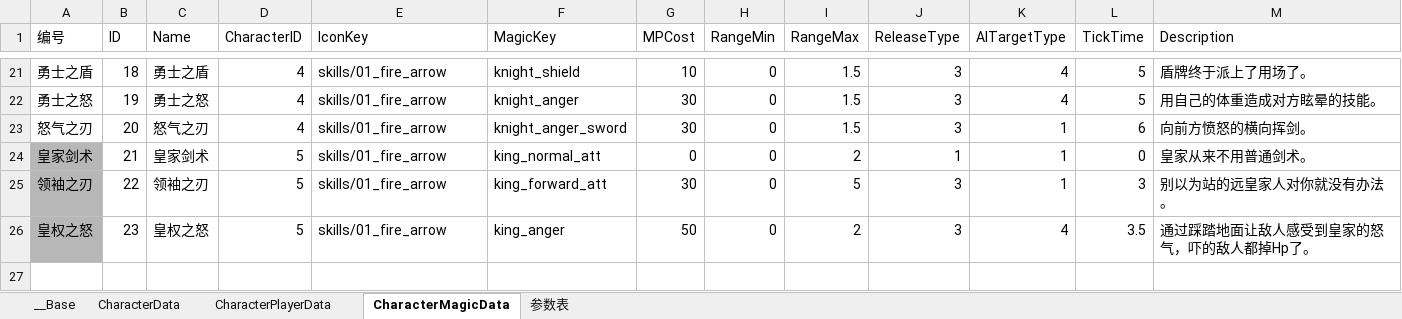
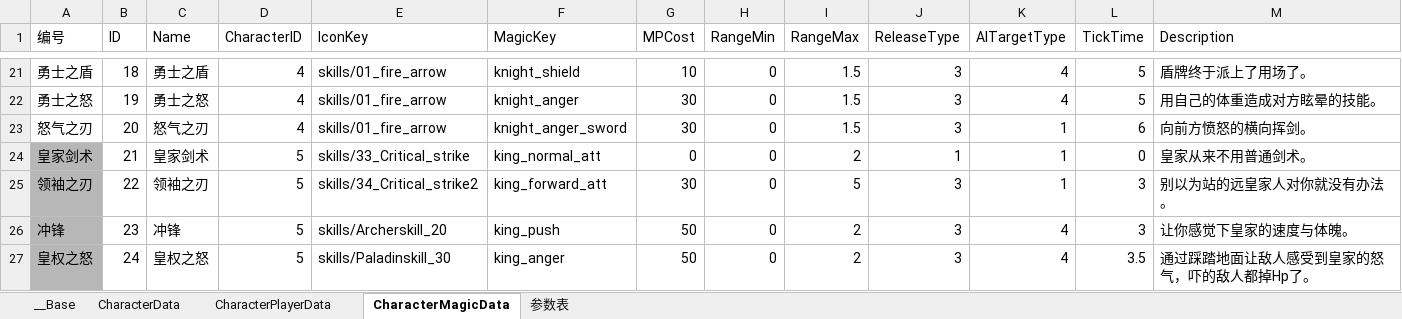
Before and after one commit to bmjoy/MMO-1, an Excel workbook: PublicTools/econfigs/characters.xlsx, sheet CharacterMagicData, drawn as a sheet; only a part is shown, gaps mark what is left out; values as stored, in another font and other column widths than the file's, no borders; charts and pictures not drawn; addresses are those after the commit; the diff names each change by its address in the sheet, - before the commit and + after, or states it on an @@ line.

Commit message:
fix: config of the king

```diff
--- a/PublicTools/econfigs/characters.xlsx (sheet CharacterMagicData)
+++ b/PublicTools/econfigs/characters.xlsx (sheet CharacterMagicData)
-E24 (IconKey): skills/01_fire_arrow
+E24 (IconKey): skills/33_Critical_strike
-E25 (IconKey): skills/01_fire_arrow
+E25 (IconKey): skills/34_Critical_strike2
+row 26: 冲锋 | 23 | 冲锋 | 5 | skills/Archerskill_20 | king_push | 50 | 0 | 2 | 3 | 4 | 3 | 让你感觉下皇家的速度与体魄。
-B27 (ID): 23
+B27 (ID): 24
-E27 (IconKey): skills/01_fire_arrow
+E27 (IconKey): skills/Paladinskill_30
```
Also changed, not shown: 21 other files.
